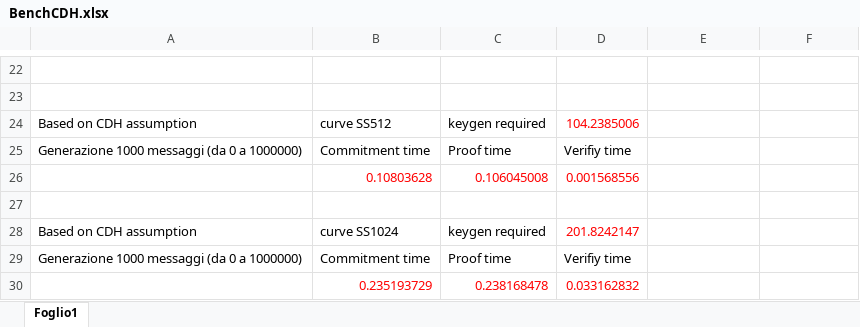
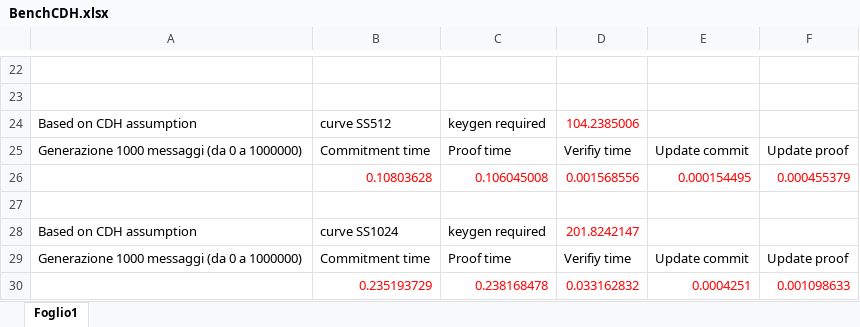
Before and after one commit to Loryerba/Commitment_Schemes, an Excel workbook: BenchCDH.xlsx, sheet Foglio1, drawn as a sheet; only a part is shown, gaps mark what is left out; values as stored, in another font and other column widths than the file's, no borders; the diff names each change by its address in the sheet, - before the commit and + after, or states it on an @@ line.

Commit message:
Bench with update method

```diff
--- a/BenchCDH.xlsx (sheet Foglio1)
+++ b/BenchCDH.xlsx (sheet Foglio1)
-E25: (empty)
+E25: Update commit
-F25: (empty)
+F25: Update proof
-E26: (empty)
+E26: 0.000154495
-F26: (empty)
+F26: 0.000455379
-E29: (empty)
+E29: Update commit
-F29: (empty)
+F29: Update proof
-E30: (empty)
+E30: 0.0004251
-F30: (empty)
+F30: 0.001098633
```
